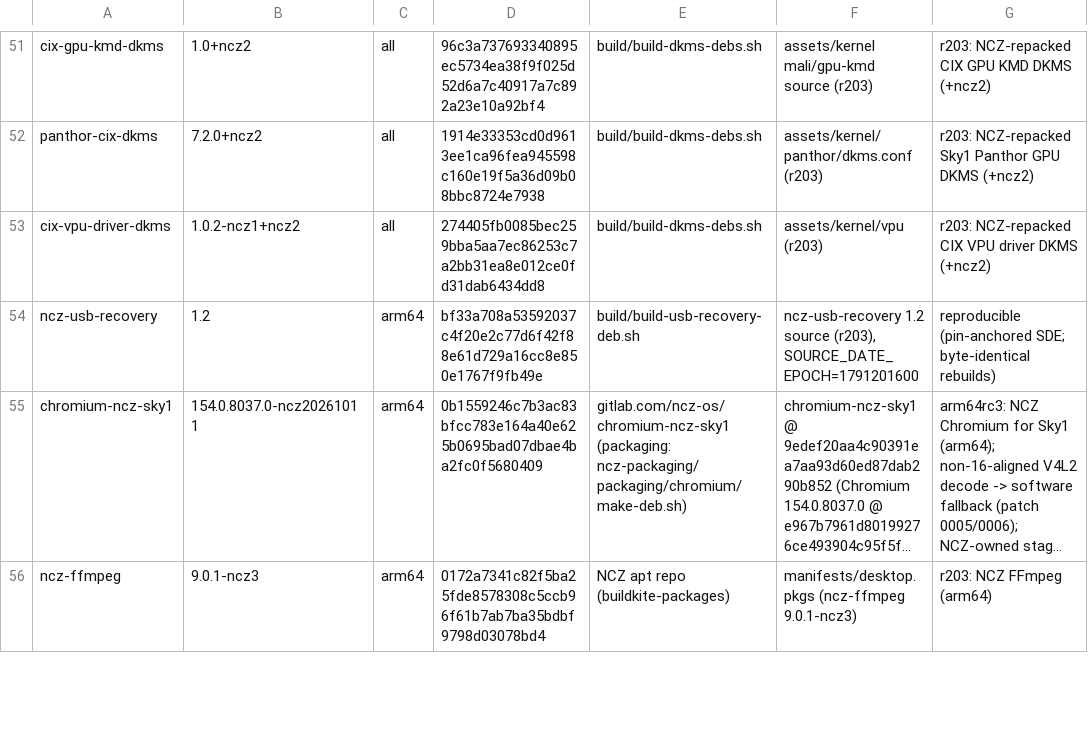
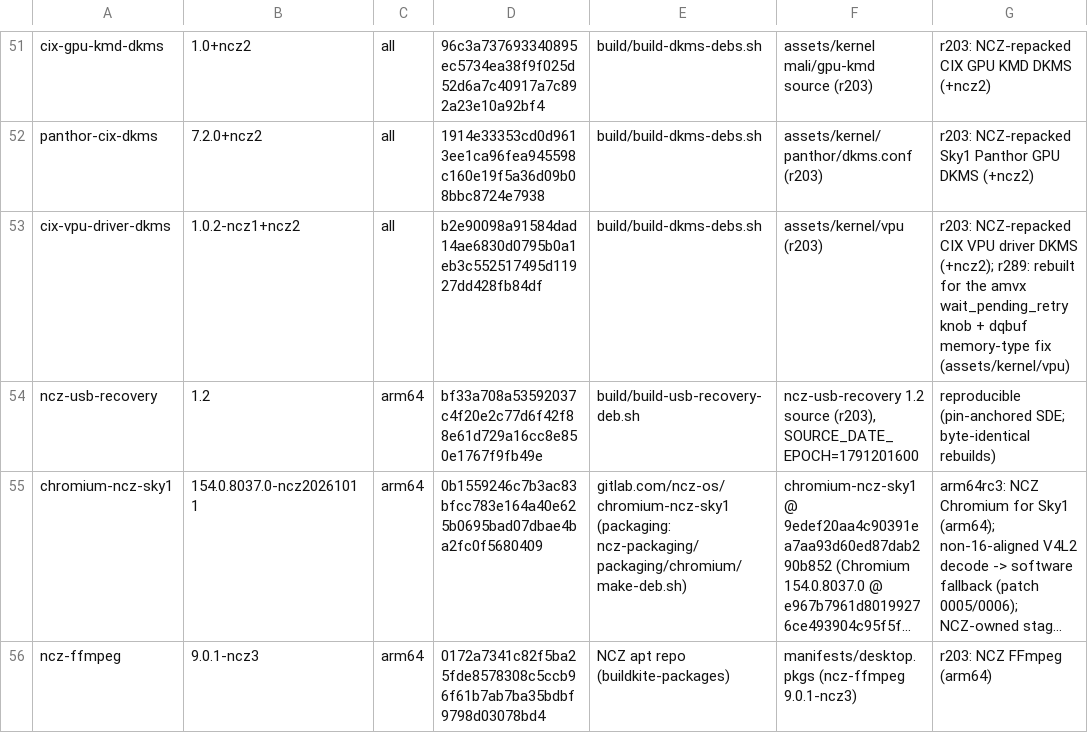
Before and after one commit to ncz-os/cix-installer, a TSV file: manifests/ncz-packages.tsv, drawn as a sheet; only a part is shown, gaps mark what is left out; long unchanged cells end in ….

Commit message:
arm64rc4: rebuild the VPU DKMS deb for the r289 amvx source; re-pin
The r289 kernel pin (89adc8ef) changed assets/kernel/vpu/src (the amvx
wait_pending_retry knob + the dqbuf memory-type offset fix) but did not
rebuild the cix-vpu-driver-dkms deb, so verify-arm64-inputs (wired into the
image stage) failed: the staged deb's /usr/src tree no longer matched
assets/kernel/vpu.

- rebuild build/build-dkms-debs.sh vpu from the r289 source (same +ncz2
  version; the deb is unpublished so no version bump is owed) and refresh
  the ncz-packages.tsv sha256;
- regenerate assets/cix-debs.tar.zst with the corrected vpu deb and publish
  it to the ARGONAS build-inputs store (manifests/build-inputs.tsv);
- regenerate manifests/determinism.pin for the ncz-packages/build-inputs
  changes.

No gate weakened; verify-arm64-inputs OK; components gate 0/0.

```diff
--- a/manifests/ncz-packages.tsv
+++ b/manifests/ncz-packages.tsv
@@ -52,3 +52,3 @@ cix-gpu-kmd-dkms	1.0+ncz2	all	96c3a737693340895ec5734ea38f9f025d52d6a7c40917a7c8
 panthor-cix-dkms	7.2.0+ncz2	all	1914e33353cd0d9613ee1ca96fea945598c160e19f5a36d09b08bbc8724e7938	build/build-dkms-debs.sh	assets/kernel/panthor/dkms.conf (r203)	r203: NCZ-repacked Sky1 Panthor GPU DKMS (+ncz2)
-cix-vpu-driver-dkms	1.0.2-ncz1+ncz2	all	274405fb0085bec259bba5aa7ec86253c7a2bb31ea8e012ce0fd31dab6434dd8	build/build-dkms-debs.sh	assets/kernel/vpu (r203)	r203: NCZ-repacked CIX VPU driver DKMS (+ncz2)
+cix-vpu-driver-dkms	1.0.2-ncz1+ncz2	all	b2e90098a91584dad14ae6830d0795b0a1eb3c552517495d11927dd428fb84df	build/build-dkms-debs.sh	assets/kernel/vpu (r203)	r203: NCZ-repacked CIX VPU driver DKMS (+ncz2); r289: rebuilt for the amvx wait_pending_retry knob + dqbuf memory-type fix (assets/kernel/vpu)
 ncz-usb-recovery	1.2	arm64	bf33a708a53592037c4f20e2c77d6f42f88e61d729a16cc8e850e1767f9fb49e	build/build-usb-recovery-deb.sh	ncz-usb-recovery 1.2 source (r203), SOURCE_DATE_EPOCH=1791201600	reproducible (pin-anchored SDE; byte-identical rebuilds)
```
Also changed, not shown: manifests/build-inputs.tsv, 1 other file.
